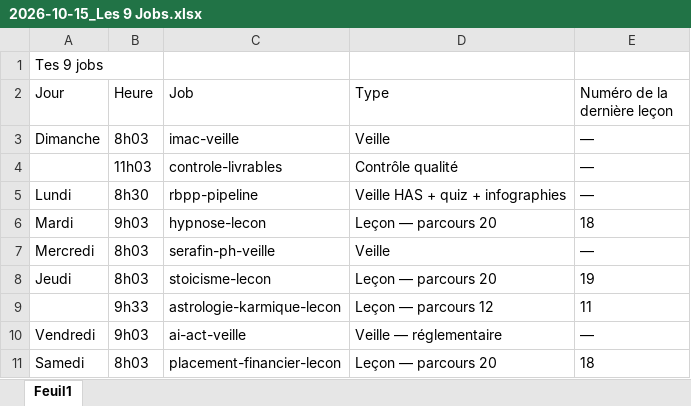
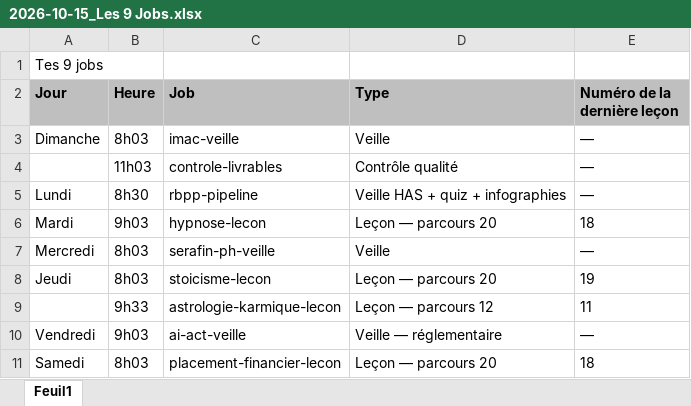
Before and after one commit to RicoBSJ/claude-travail-livrables, an Excel workbook: livrables/documents/2026-10-15_Les 9 Jobs.xlsx, sheet Feuil1, drawn as a sheet; values as stored, in another font and other column widths than the file's, no borders; the diff names each change by its address in the sheet, - before the commit and + after, or states it on an @@ line.

```diff
--- a/livrables/documents/2026-10-15_Les 9 Jobs.xlsx (sheet Feuil1)
+++ b/livrables/documents/2026-10-15_Les 9 Jobs.xlsx (sheet Feuil1)
@@ A2:E2 fill: none → #BFBFBF, bold: off → on @@
```
Also changed, not shown: 5 other files.
